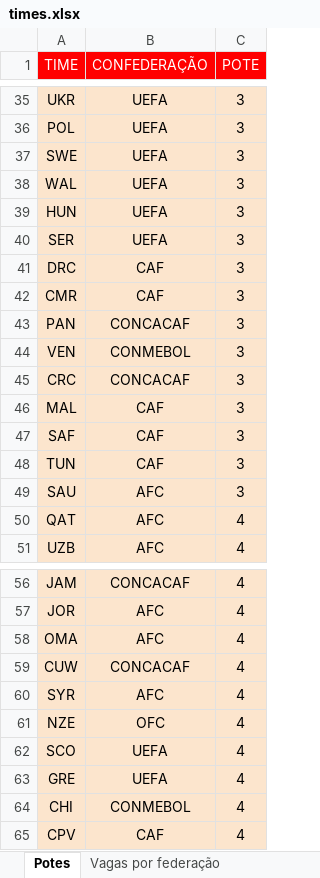
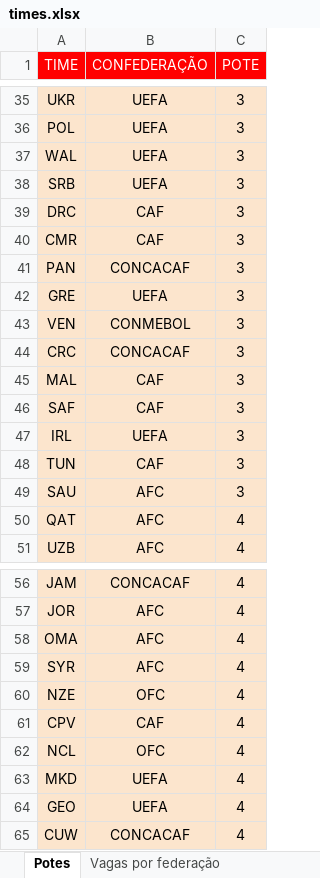
Before and after one commit to Math9751/FIFA-2030-WC-Draw-Simulator, an Excel workbook: times.xlsx, sheet Potes, drawn as a sheet; only a part is shown, gaps mark what is left out; values as stored, in another font and other column widths than the file's, no borders; charts and pictures not drawn; removed rows and columns are numbered as before the commit, all else as after; the diff names each change by its address in the sheet, - before the commit and + after, or states it on an @@ line.

```diff
--- a/times.xlsx (sheet Potes)
+++ b/times.xlsx (sheet Potes)
-row 37: SWE | UEFA | 3
-row 39: HUN | UEFA | 3
-A38 (TIME): SER
+A38 (TIME): SRB
+row 42: GRE | UEFA | 3
+row 47: IRL | UEFA | 3
-row 62: SCO | UEFA | 4
-row 63: GRE | UEFA | 4
-row 64: CHI | CONMEBOL | 4
+row 62: NCL | OFC | 4
+row 63: MKD | UEFA | 4
+row 64: GEO | UEFA | 4
@@ row 59 moved to row 65: CUW @@
```
Also changed, not shown: sheet Vagas por federação, 1 other file.
